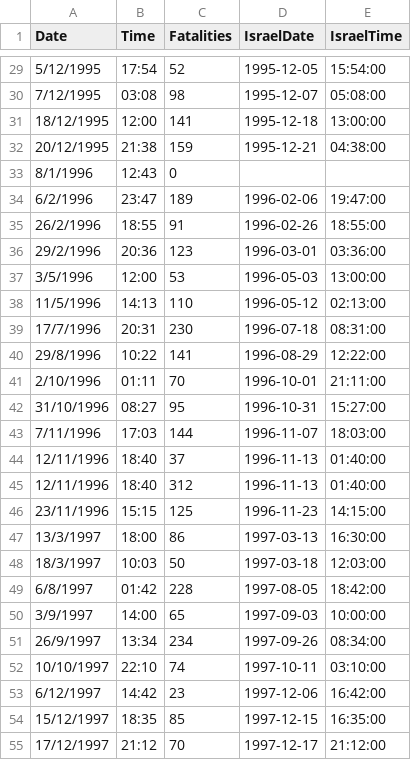
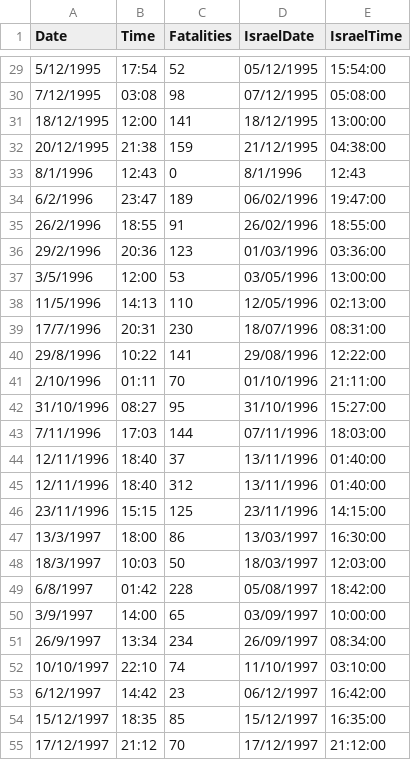
Before and after one commit to BaruchRosen/R_code_aviation_disasters, a CSV file: old code/accidentDB res.csv, drawn as a sheet; only a part is shown, gaps mark what is left out; the diff covers the shown part only.

```diff
--- a/old code/accidentDB res.csv
+++ b/old code/accidentDB res.csv
@@ -29,27 +29,27 @@ Date,Time,Fatalities,IsraelDate,IsraelTime
-5/12/1995,17:54, 52 ,1995-12-05,15:54:00,
-7/12/1995,03:08, 98 ,1995-12-07,05:08:00,
-18/12/1995,12:00, 141 ,1995-12-18,13:00:00,
-20/12/1995,21:38, 159 ,1995-12-21,04:38:00,
-8/1/1996,12:43, 0 ,
-6/2/1996,23:47, 189 ,1996-02-06,19:47:00,
-26/2/1996,18:55, 91 ,1996-02-26,18:55:00,
-29/2/1996,20:36, 123 ,1996-03-01,03:36:00,
-3/5/1996,12:00, 53 ,1996-05-03,13:00:00,
-11/5/1996,14:13, 110 ,1996-05-12,02:13:00,
-17/7/1996,20:31, 230 ,1996-07-18,08:31:00,
-29/8/1996,10:22, 141 ,1996-08-29,12:22:00,
-2/10/1996,01:11, 70 ,1996-10-01,21:11:00,
-31/10/1996,08:27, 95 ,1996-10-31,15:27:00,
-7/11/1996,17:03, 144 ,1996-11-07,18:03:00,
-12/11/1996,18:40, 37 ,1996-11-13,01:40:00,
-12/11/1996,18:40, 312 ,1996-11-13,01:40:00,
-23/11/1996,15:15, 125 ,1996-11-23,14:15:00,
-13/3/1997,18:00, 86 ,1997-03-13,16:30:00,
-18/3/1997,10:03, 50 ,1997-03-18,12:03:00,
-6/8/1997,01:42, 228 ,1997-08-05,18:42:00,
-3/9/1997,14:00, 65 ,1997-09-03,10:00:00,
-26/9/1997,13:34, 234 ,1997-09-26,08:34:00,
-10/10/1997,22:10, 74 ,1997-10-11,03:10:00,
-6/12/1997,14:42, 23 ,1997-12-06,16:42:00,
-15/12/1997,18:35, 85 ,1997-12-15,16:35:00,
-17/12/1997,21:12, 70 ,1997-12-17,21:12:00,
+5/12/1995,17:54, 52 ,05/12/1995,15:54:00
+7/12/1995,03:08, 98 ,07/12/1995,05:08:00
+18/12/1995,12:00, 141 ,18/12/1995,13:00:00
+20/12/1995,21:38, 159 ,21/12/1995,04:38:00
+8/1/1996,12:43, 0 ,8/1/1996,12:43
+6/2/1996,23:47, 189 ,06/02/1996,19:47:00
+26/2/1996,18:55, 91 ,26/02/1996,18:55:00
+29/2/1996,20:36, 123 ,01/03/1996,03:36:00
+3/5/1996,12:00, 53 ,03/05/1996,13:00:00
+11/5/1996,14:13, 110 ,12/05/1996,02:13:00
+17/7/1996,20:31, 230 ,18/07/1996,08:31:00
+29/8/1996,10:22, 141 ,29/08/1996,12:22:00
+2/10/1996,01:11, 70 ,01/10/1996,21:11:00
+31/10/1996,08:27, 95 ,31/10/1996,15:27:00
+7/11/1996,17:03, 144 ,07/11/1996,18:03:00
+12/11/1996,18:40, 37 ,13/11/1996,01:40:00
+12/11/1996,18:40, 312 ,13/11/1996,01:40:00
+23/11/1996,15:15, 125 ,23/11/1996,14:15:00
+13/3/1997,18:00, 86 ,13/03/1997,16:30:00
+18/3/1997,10:03, 50 ,18/03/1997,12:03:00
+6/8/1997,01:42, 228 ,05/08/1997,18:42:00
+3/9/1997,14:00, 65 ,03/09/1997,10:00:00
+26/9/1997,13:34, 234 ,26/09/1997,08:34:00
+10/10/1997,22:10, 74 ,11/10/1997,03:10:00
+6/12/1997,14:42, 23 ,06/12/1997,16:42:00
+15/12/1997,18:35, 85 ,15/12/1997,16:35:00
+17/12/1997,21:12, 70 ,17/12/1997,21:12:00
```
Also changed, not shown: 148 edited cells elsewhere in this file, 2 other files.
